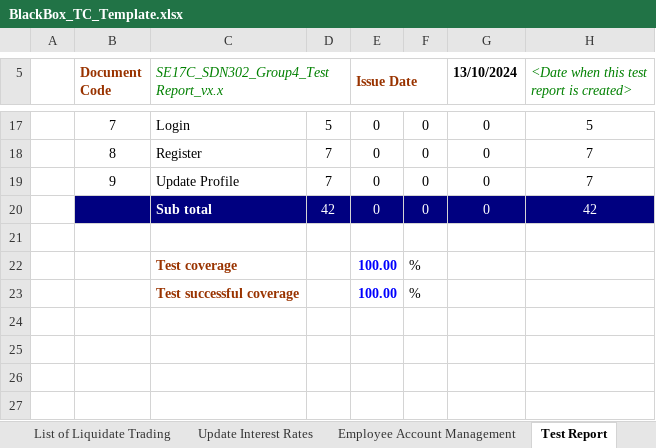
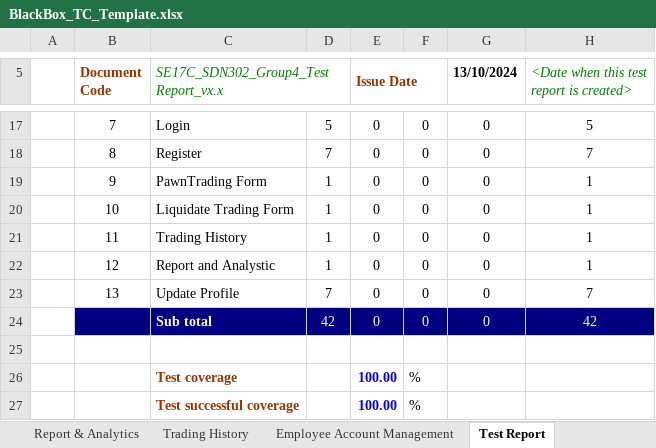
Before and after one commit to namhai1006/QLTiemCamDo, an Excel workbook: BlackBox_TC_Template.xlsx, sheet Test Report, drawn as a sheet; only a part is shown, gaps mark what is left out; values as stored, in another font and other column widths than the file's, no borders; charts and pictures not drawn; addresses are those after the commit; the diff names each change by its address in the sheet, - before the commit and + after, or states it on an @@ line.

```diff
--- a/BlackBox_TC_Template.xlsx (sheet Test Report)
+++ b/BlackBox_TC_Template.xlsx (sheet Test Report)
+sheet tab: Report & Analytics
+sheet tab: Trading History
+row 19:  | 9 | PawnTrading Form | 1 | 0 | 0 | 0 | 1
+row 20:  | 10 | Liquidate Trading Form | 1 | 0 | 0 | 0 | 1
+row 21:  | 11 | Trading History | 1 | 0 | 0 | 0 | 1
+row 22:  | 12 | Report and Analystic | 1 | 0 | 0 | 0 | 1
-B23 (Document Code): 9
+B23 (Document Code): 13
```
Also changed, not shown: sheet List of Liquidate Trading, other sheet tabs, charts or pictures.
